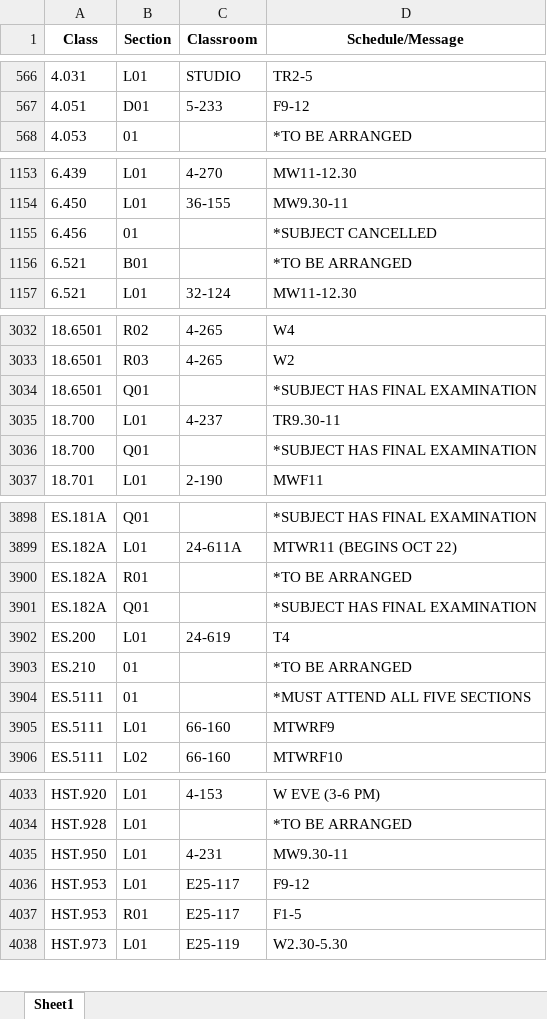
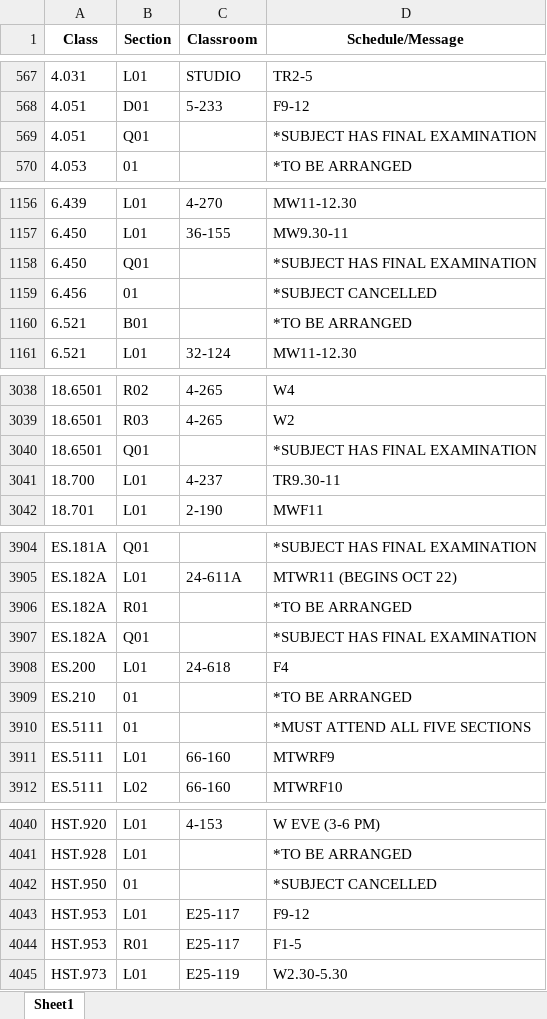
Before and after one commit to edfan/firehose, an Excel workbook: new_scripts/CSB.xlsx, sheet Sheet1, drawn as a sheet; only a part is shown, gaps mark what is left out; values as stored, in another font and other column widths than the file's, no borders; removed rows and columns are numbered as before the commit, all else as after; the diff covers the shown part only; the diff names each change by its address in the sheet, - before the commit and + after, or states it on an @@ line.

```diff
--- a/new_scripts/CSB.xlsx (sheet Sheet1)
+++ b/new_scripts/CSB.xlsx (sheet Sheet1)
+row 569: 4.051 | Q01 |  | *SUBJECT HAS FINAL EXAMINATION
+row 1158: 6.450 | Q01 |  | *SUBJECT HAS FINAL EXAMINATION
-row 3036: 18.700 | Q01 |  | *SUBJECT HAS FINAL EXAMINATION
-C3908 (Classroom): 24-619
+C3908 (Classroom): 24-618
-D3908 (Schedule/Message): T4
+D3908 (Schedule/Message): F4
-B4042 (Section): L01
+B4042 (Section): 01
-C4042 (Classroom): 4-231
+C4042 (Classroom): (empty)
-D4042 (Schedule/Message): MW9.30-11
+D4042 (Schedule/Message): *SUBJECT CANCELLED
```
Also changed, not shown: 8 added rows, 2 removed rows and 24 edited cells elsewhere in this sheet, 7 other files.
